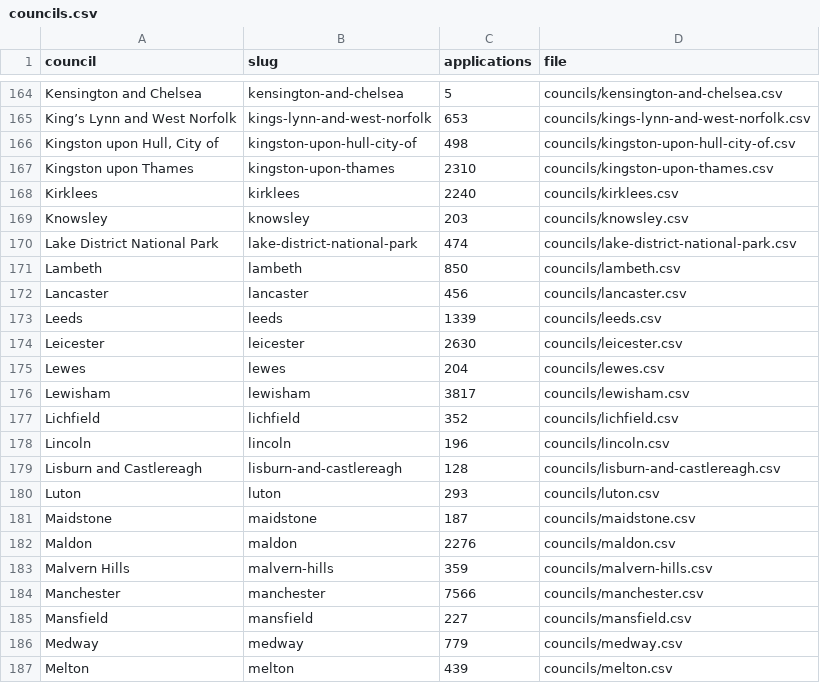
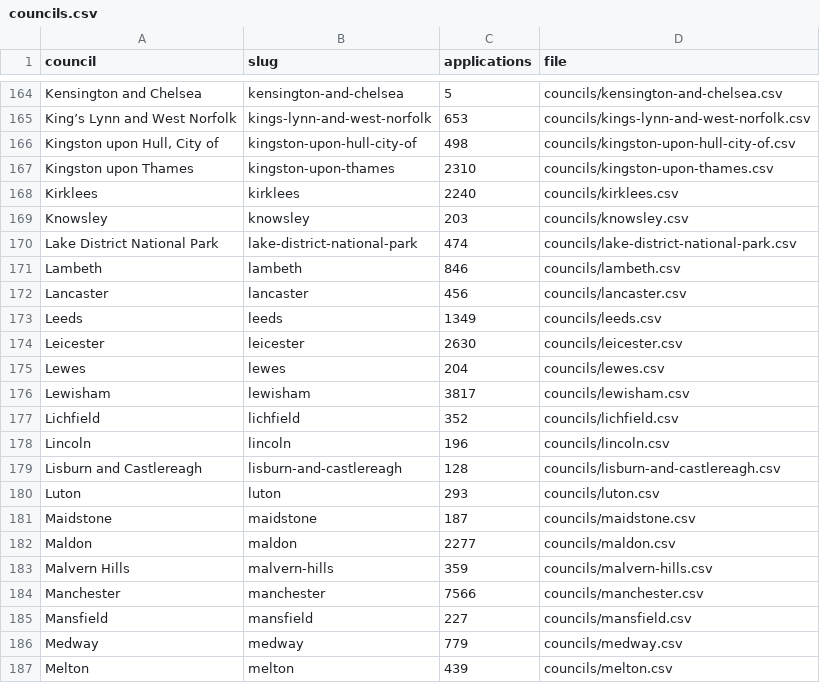
Before and after one commit to PlanIndex/uk-planning-applications, a CSV file: councils.csv, drawn as a sheet; only a part is shown, gaps mark what is left out.

Commit message:
Applications first seen in the last 30 days to 2026-10-20: 292503 rows, 360 councils

```diff
--- a/councils.csv
+++ b/councils.csv
@@ -170,5 +170,5 @@ Knowsley,knowsley,203,councils/knowsley.csv
 "Lake District National Park",lake-district-national-park,474,councils/lake-district-national-park.csv
-Lambeth,lambeth,850,councils/lambeth.csv
+Lambeth,lambeth,846,councils/lambeth.csv
 Lancaster,lancaster,456,councils/lancaster.csv
-Leeds,leeds,1339,councils/leeds.csv
+Leeds,leeds,1349,councils/leeds.csv
 Leicester,leicester,2630,councils/leicester.csv
@@ -181,3 +181,3 @@ Luton,luton,293,councils/luton.csv
 Maidstone,maidstone,187,councils/maidstone.csv
-Maldon,maldon,2276,councils/maldon.csv
+Maldon,maldon,2277,councils/maldon.csv
 "Malvern Hills",malvern-hills,359,councils/malvern-hills.csv
```
Also changed, not shown: councils/lambeth.csv, councils/leeds.csv, 2 other files.
